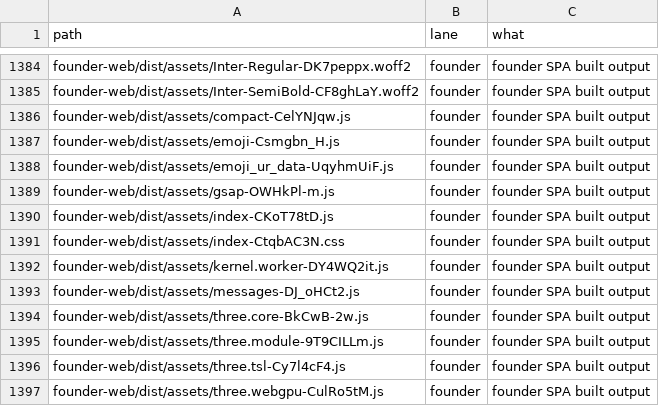
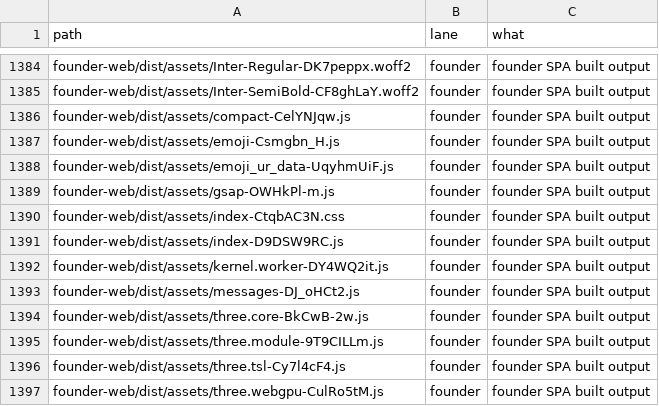
Before and after one commit to naumansherwani/ANEXOMAIL-WORKSPACE, a CSV file: lanes/ALL-FILES.csv, drawn as a sheet; only a part is shown, gaps mark what is left out.

```diff
--- a/lanes/ALL-FILES.csv
+++ b/lanes/ALL-FILES.csv
@@ -1389,4 +1389,4 @@ founder-web/dist/assets/emoji_ur_data-UqyhmUiF.js,founder,"founder SPA built out
 founder-web/dist/assets/gsap-OWHkPl-m.js,founder,"founder SPA built output"
-founder-web/dist/assets/index-CKoT78tD.js,founder,"founder SPA built output"
 founder-web/dist/assets/index-CtqbAC3N.css,founder,"founder SPA built output"
+founder-web/dist/assets/index-D9DSW9RC.js,founder,"founder SPA built output"
 founder-web/dist/assets/kernel.worker-DY4WQ2it.js,founder,"founder SPA built output"
```
Also changed, not shown: 21 other files.
